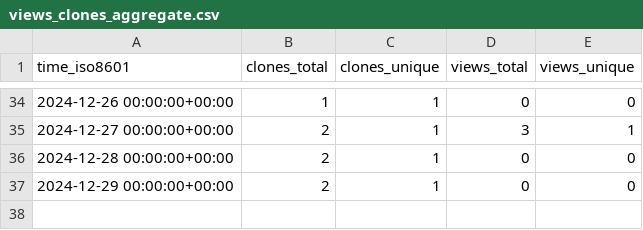
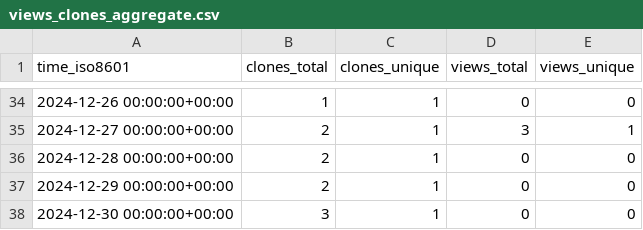
Before and after one commit to CBICA/DLMUSE, a CSV file: CBICA/DLMUSE/ghrs-data/views_clones_aggregate.csv, drawn as a sheet; only a part is shown, gaps mark what is left out; the diff names each change by its address in the sheet, - before the commit and + after, or states it on an @@ line.

```diff
--- a/CBICA/DLMUSE/ghrs-data/views_clones_aggregate.csv
+++ b/CBICA/DLMUSE/ghrs-data/views_clones_aggregate.csv
+row 38: 2024-12-30 00:00:00+00:00 | 3 | 1 | 0 | 0
```
Also changed, not shown: 1 other file.
